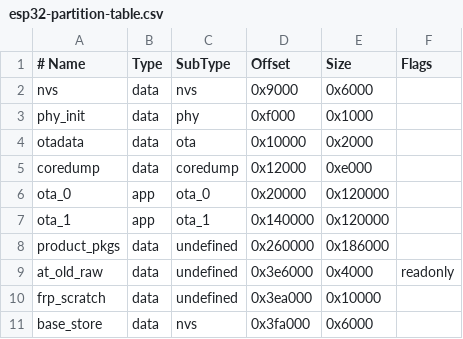
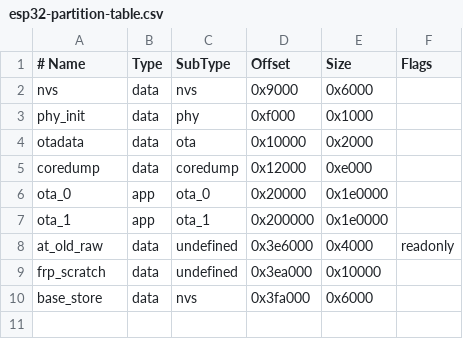
Before and after one commit to darren-you/esp-base, a CSV file: firmware/partitions/esp32-partition-table.csv, drawn as a sheet.

```diff
--- a/firmware/partitions/esp32-partition-table.csv
+++ b/firmware/partitions/esp32-partition-table.csv
@@ -5,5 +5,4 @@ otadata,      data, ota,      0x10000,  0x2000,
 coredump,     data, coredump, 0x12000,  0xe000,
-ota_0,        app,  ota_0,    0x20000,  0x120000,
-ota_1,        app,  ota_1,    0x140000, 0x120000,
-product_pkgs, data, undefined, 0x260000, 0x186000,
+ota_0,        app,  ota_0,    0x20000,  0x1e0000,
+ota_1,        app,  ota_1,    0x200000, 0x1e0000,
 at_old_raw,   data, undefined, 0x3e6000, 0x4000, readonly
```
Also changed, not shown: 20 other files.
